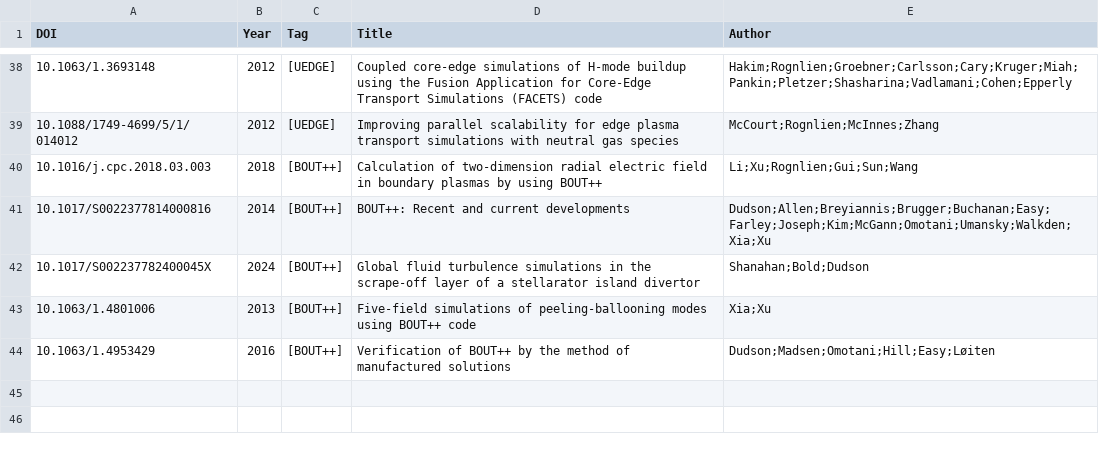
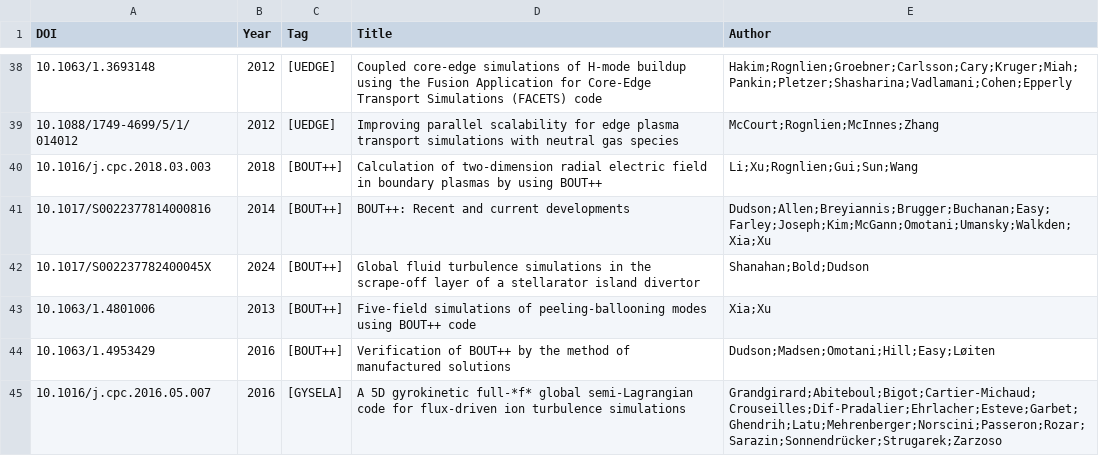
Before and after one commit to yhu1729/FusionArena, a CSV file: data/publications.csv, drawn as a sheet; only a part is shown, gaps mark what is left out.

```diff
--- a/data/publications.csv
+++ b/data/publications.csv
@@ -44 +44,2 @@ DOI,Year,Tag,Title,Author
 10.1063/1.4953429,2016,[BOUT++],Verification of BOUT++ by the method of manufactured solutions,Dudson;Madsen;Omotani;Hill;Easy;Løiten
+10.1016/j.cpc.2016.05.007,2016,[GYSELA],A 5D gyrokinetic full-*f* global semi-Lagrangian code for flux-driven ion turbulence simulations,Grandgirard;Abiteboul;Bigot;Cartier-Michaud;Crouseilles;Dif-Pradalier;Ehrlacher;Esteve;Garbet;Ghendrih;Latu;Mehrenberger;Norscini;Passeron;Rozar;Sarazin;Sonnendrücker;Strugarek;Zarzoso
```
Also changed, not shown: 2 other files.
